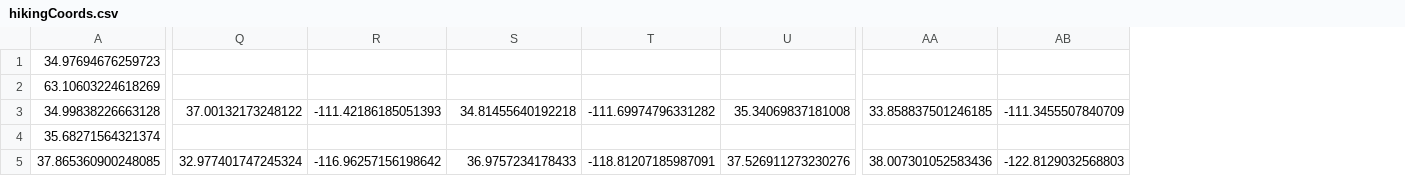
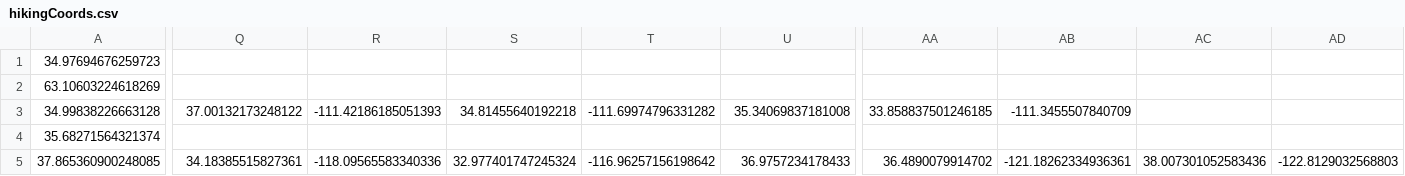
Before and after one commit to akhilb1644/twentyTimeProject, a CSV file: hikingCoords.csv, drawn as a sheet; only a part is shown, gaps mark what is left out; addresses are those after the commit; the diff covers the shown part only; the diff names each change by its address in the sheet, - before the commit and + after, or states it on an @@ line.

Commit message:
Update hikingCoords.csv

```diff
--- a/hikingCoords.csv
+++ b/hikingCoords.csv
+column AA, rows 3-5: 33.858837501246185 |  | 36.4890079914702
+column AB, rows 3-5: -111.3455507840709 |  | -121.18262334936361
-AC3: 33.858837501246185
+AC3: (empty)
-AD3: -111.3455507840709
+AD3: (empty)
-Q5: 32.977401747245324
+Q5: 34.18385515827361
-R5: -116.96257156198642
+R5: -118.09565583340336
-S5: 36.9757234178433
+S5: 32.977401747245324
-T5: -118.81207185987091
+T5: -116.96257156198642
-U5: 37.526911273230276
+U5: 36.9757234178433
```
Also changed, not shown: 5 edited cells elsewhere in this file.
